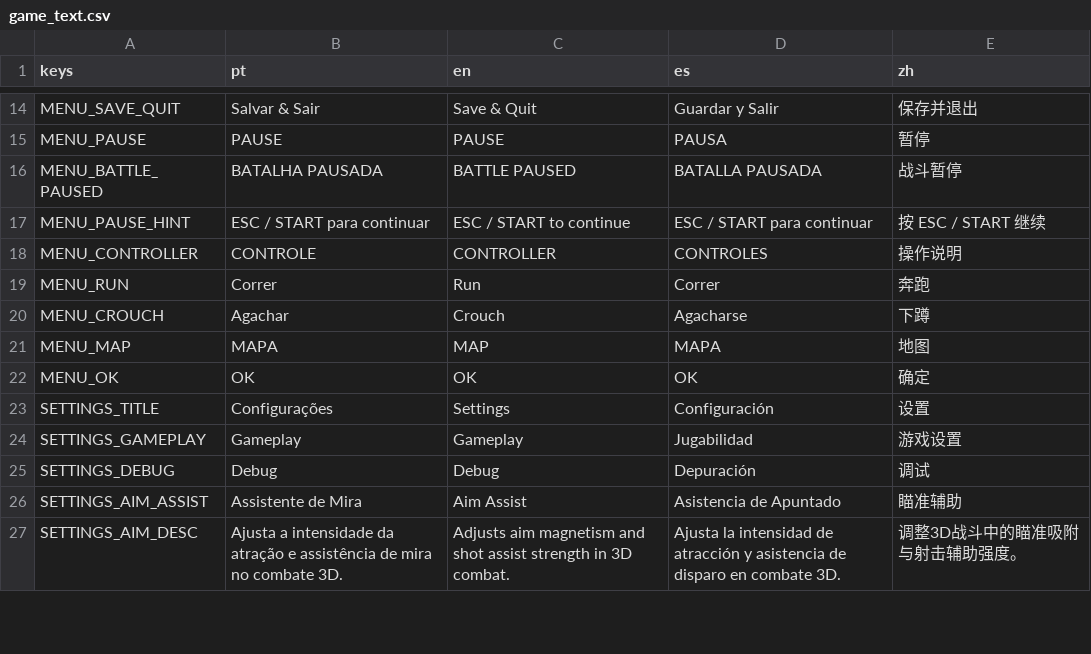
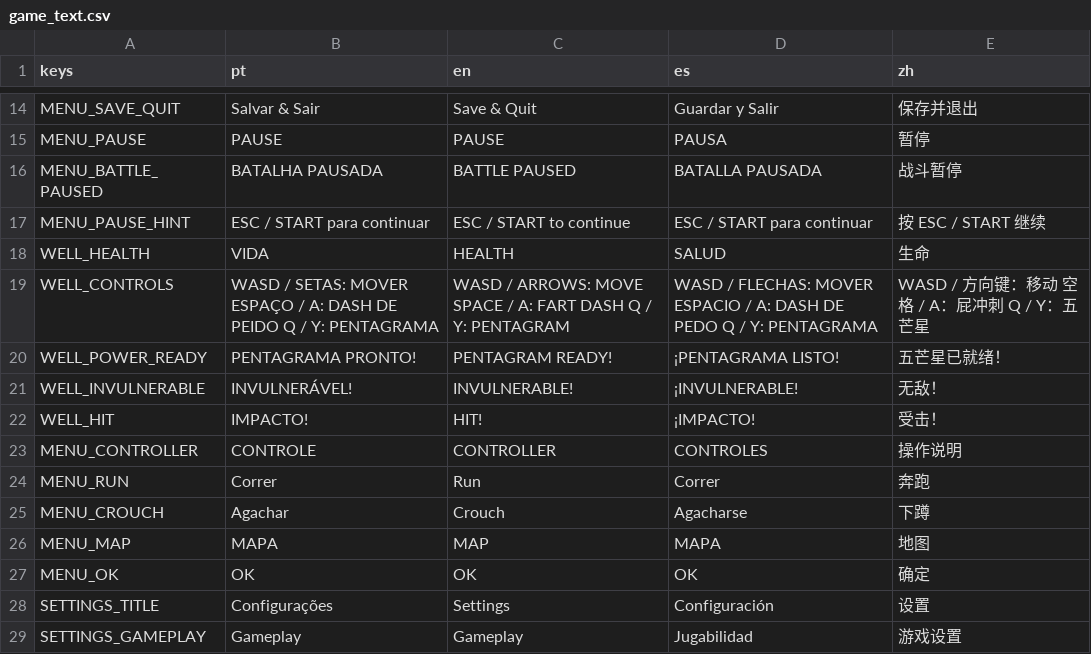
Before and after one commit to hileydson/As-Aventuras-de-Maycon-O-Resgate-do-Cabelo, a CSV file: translations/game_text.csv, drawn as a sheet; only a part is shown, gaps mark what is left out; the shorter side is filled out with more unchanged rows; the diff names each change by its address in the sheet, - before the commit and + after, or states it on an @@ line.

```diff
--- a/translations/game_text.csv
+++ b/translations/game_text.csv
+row 18: WELL_HEALTH | VIDA | HEALTH | SALUD | 生命
+row 19: WELL_CONTROLS | WASD / SETAS: MOVER ESPAÇO / A: DASH DE PEIDO Q / Y: PENTAGRAMA | WASD / ARROWS: MOVE SPACE / A: FART DASH Q / Y: PENTAGRAM | WASD / FLECHAS: MOVER ESPACIO / A: DASH DE PEDO Q / Y: PENTAGRAMA | WASD / 方向键：移动 空格 / A：屁冲刺 Q / Y：五芒星
+row 20: WELL_POWER_READY | PENTAGRAMA PRONTO! | PENTAGRAM READY! | ¡PENTAGRAMA LISTO! | 五芒星已就绪！
+row 21: WELL_INVULNERABLE | INVULNERÁVEL! | INVULNERABLE! | ¡INVULNERABLE! | 无敌！
+row 22: WELL_HIT | IMPACTO! | HIT! | ¡IMPACTO! | 受击！
```
Also changed, not shown: 8 other files.
